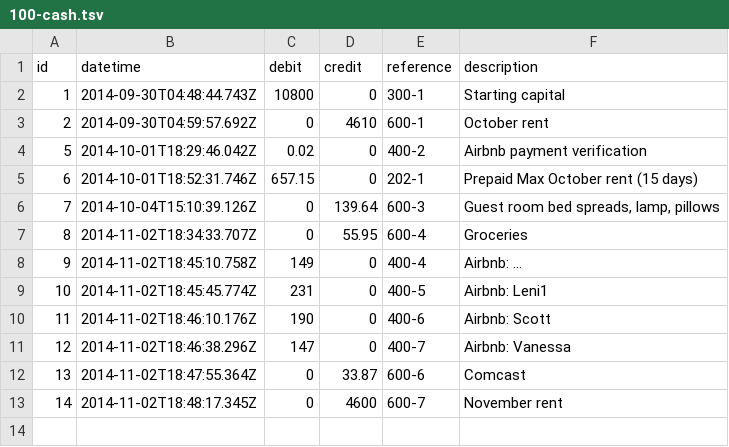
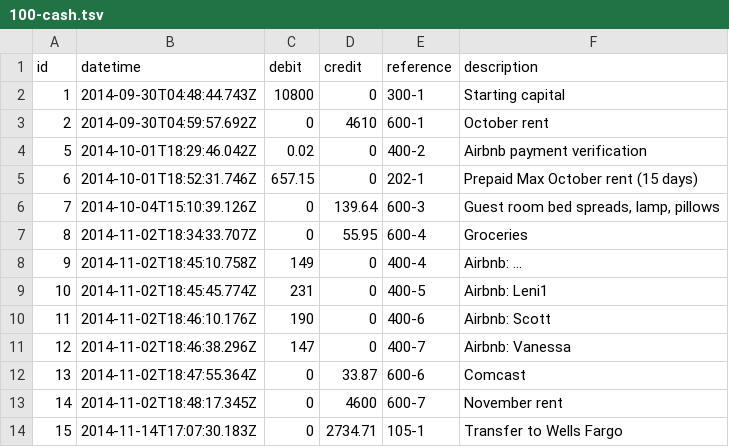
Before and after one commit to maxprogram/brookdale, a TSV file: books/assets/100-cash.tsv, drawn as a sheet; the diff names each change by its address in the sheet, - before the commit and + after, or states it on an @@ line.

```diff
--- a/books/assets/100-cash.tsv
+++ b/books/assets/100-cash.tsv
+row 14: 15 | 2014-11-14T17:07:30.183Z | 0 | 2734.71 | 105-1 | Transfer to Wells Fargo
```
Also changed, not shown: 2 other files.
